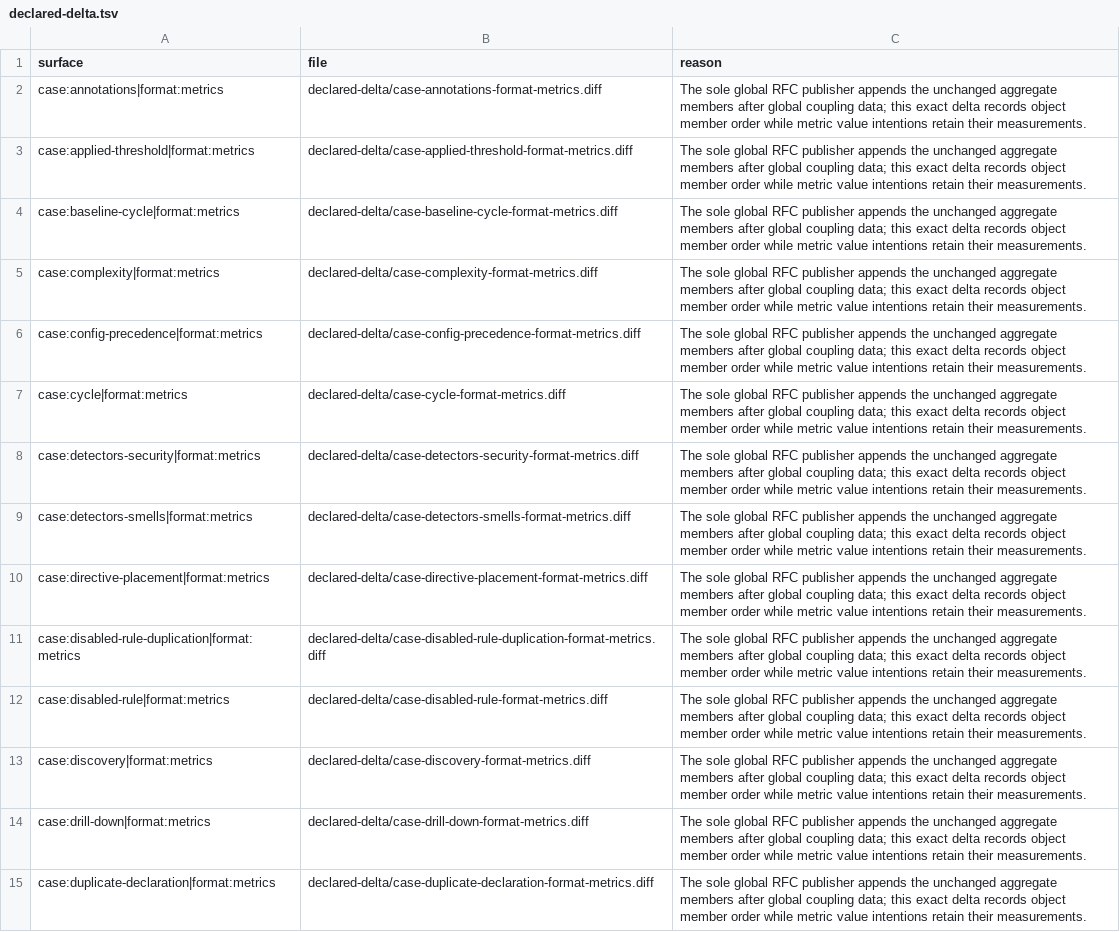
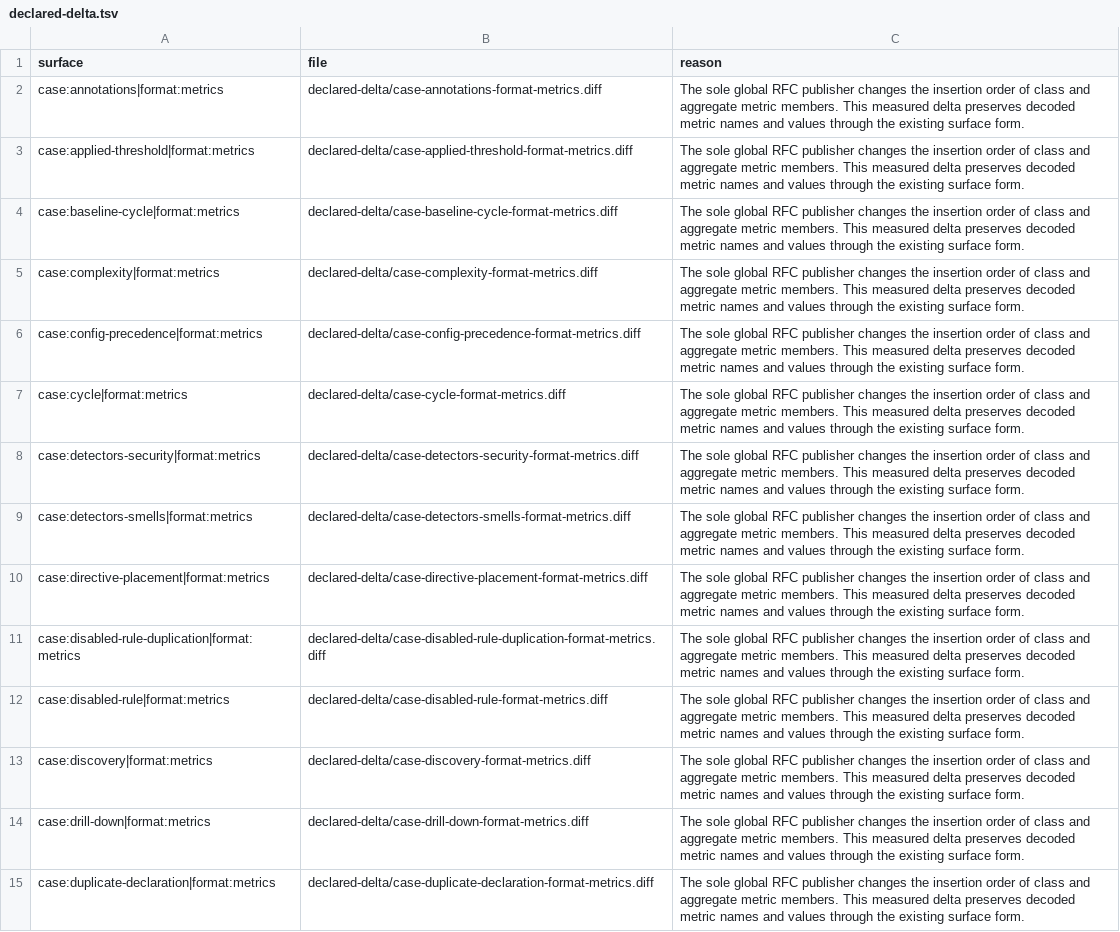
Before and after one commit to qualimetrix/qualimetrix, a TSV file: finding-gate/declared-delta.tsv, drawn as a sheet; only a part is shown; the diff covers the shown part only; the diff names each change by its address in the sheet, - before the commit and + after, or states it on an @@ line.

Commit message:
docs(coupling): explain measured RFC publication deltas

```diff
--- a/finding-gate/declared-delta.tsv
+++ b/finding-gate/declared-delta.tsv
-C2:C15 (reason): …RFC publisher appends the unchanged aggregate members after global coupling data; this exact delta records object member order while metric value intentions retain their measurements.
+C2:C15 (reason): …RFC publisher changes the insertion order of class and aggregate metric members. This measured delta preserves decoded metric names and values through the existing surface form.
```
Also changed, not shown: 16 edited cells elsewhere in this file, finding-gate/declared-exact-surfaces.tsv.
